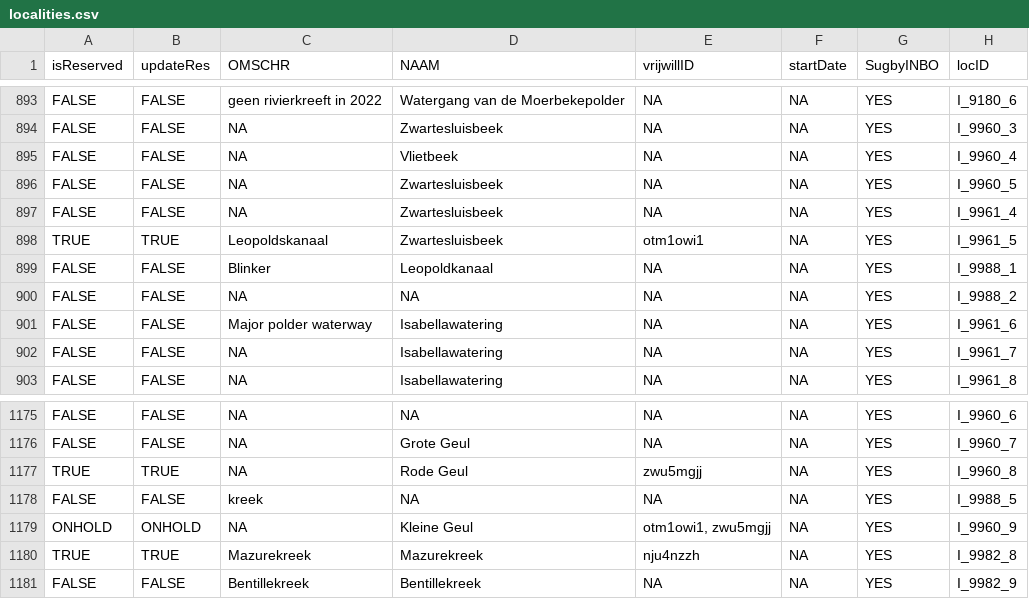
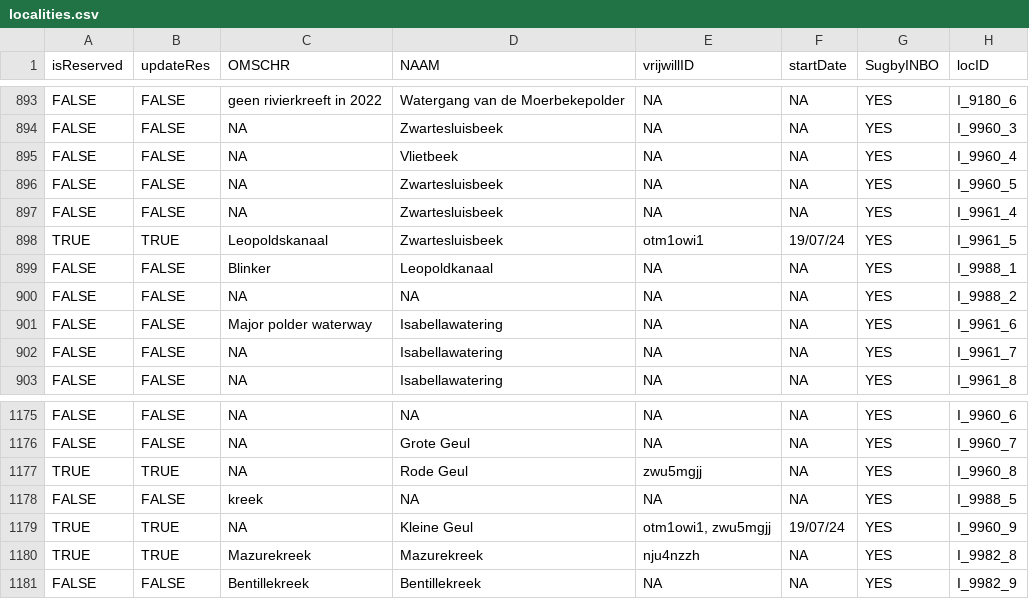
Before and after one commit to inbo/craywatch, a CSV file: assets/localities.csv, drawn as a sheet; only a part is shown, gaps mark what is left out; the diff covers the shown part only; the diff names each change by its address in the sheet, - before the commit and + after, or states it on an @@ line.

```diff
--- a/assets/localities.csv
+++ b/assets/localities.csv
-F898 (startDate): NA
+F898 (startDate): 19/07/24
-A1179 (isReserved): ONHOLD
+A1179 (isReserved): TRUE
-B1179 (updateRes): ONHOLD
+B1179 (updateRes): TRUE
-F1179 (startDate): NA
+F1179 (startDate): 19/07/24
```
Also changed, not shown: 1 added row and 20 edited cells elsewhere in this file.
